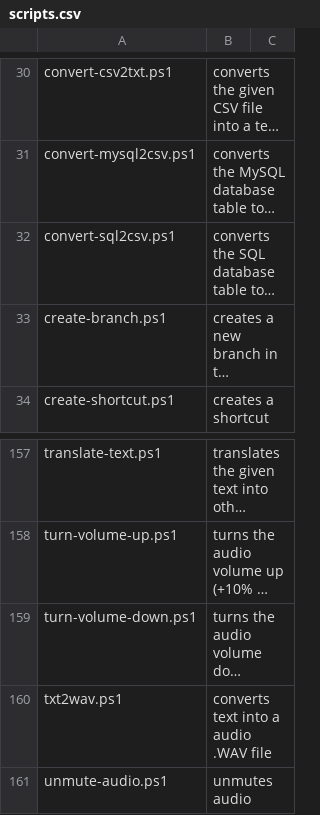
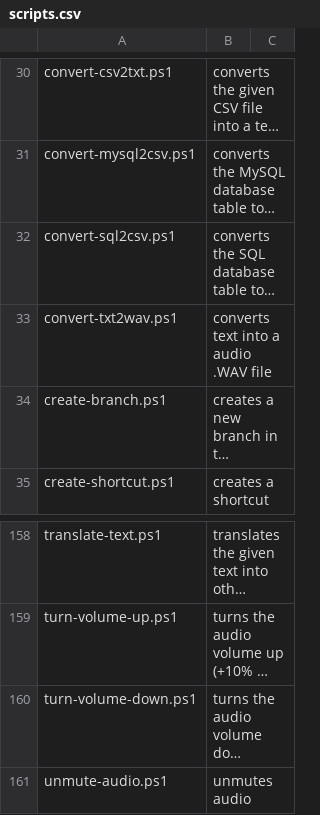
Before and after one commit to fleschutz/PowerShell, a CSV file: Data/scripts.csv, drawn as a sheet; only a part is shown, gaps mark what is left out; long unchanged cells end in …; removed rows and columns are numbered as before the commit, all else as after; the diff names each change by its address in the sheet, - before the commit and + after, or states it on an @@ line.

Commit message:
Rename to convert-txt2wav.ps1

```diff
--- a/Data/scripts.csv
+++ b/Data/scripts.csv
+row 33: convert-txt2wav.ps1 | converts text into a audio .WAV file
-row 160: txt2wav.ps1 | converts text into a audio .WAV file
```
Also changed, not shown: 2 other files.
